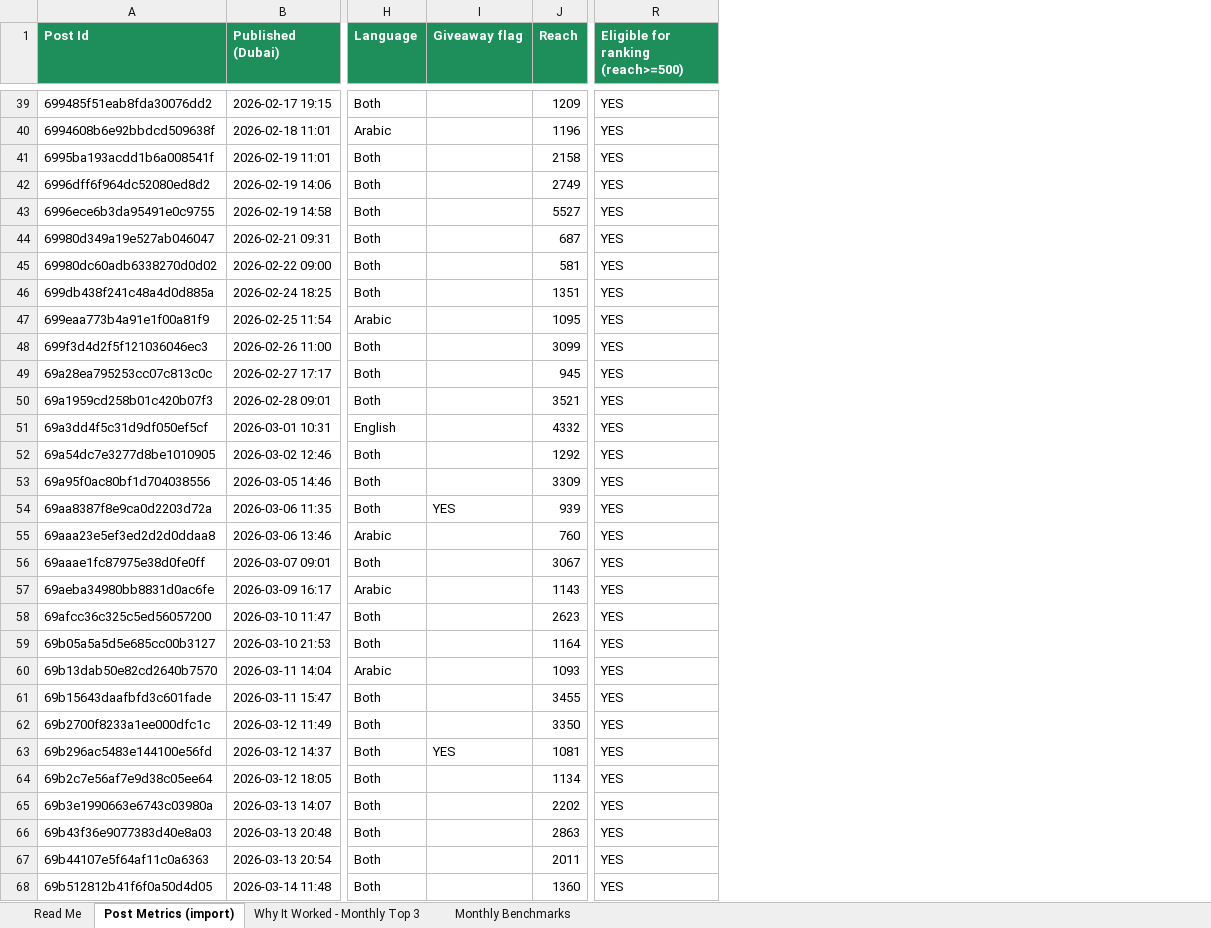
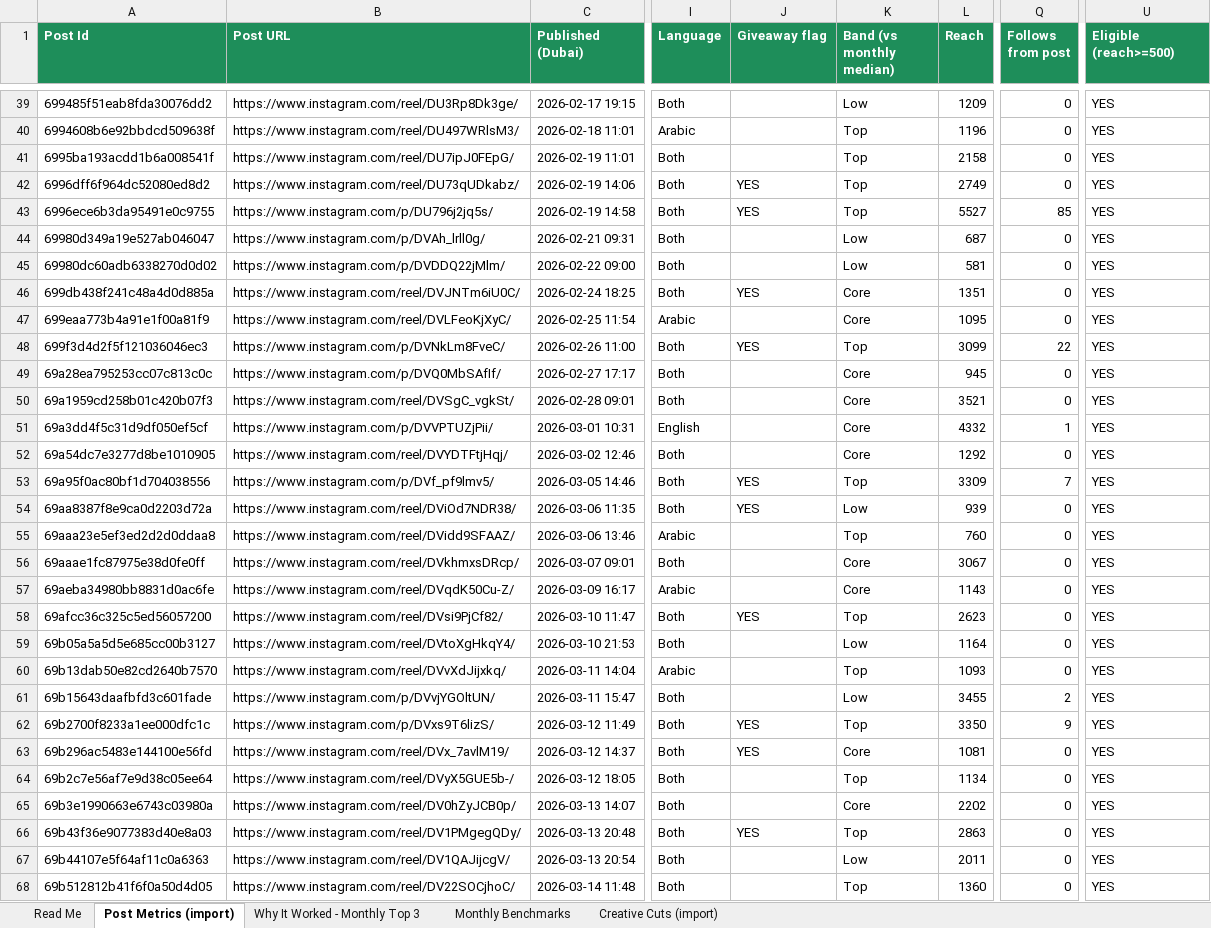
Before and after one commit to VampireTRIBE/revoli-demo, an Excel workbook: spreadsheets data/creative-tab/UnionCoop-Creative-WhyItWorked-Import.xlsx, sheet Post Metrics (import), drawn as a sheet; only a part is shown, gaps mark what is left out; values as stored, in another font and other column widths than the file's, no borders; addresses are those after the commit; the diff covers the shown part only; the diff names each change by its address in the sheet, - before the commit and + after, or states it on an @@ line.

```diff
--- a/spreadsheets data/creative-tab/UnionCoop-Creative-WhyItWorked-Import.xlsx (sheet Post Metrics (import))
+++ b/spreadsheets data/creative-tab/UnionCoop-Creative-WhyItWorked-Import.xlsx (sheet Post Metrics (import))
+sheet tab: Creative Cuts (import)
+column B (Post URL), rows 39-68: https://www.instagram.com/reel/DU3Rp8Dk3ge/ | https://www.instagram.com/reel/DU497WRlsM3/ | https://www.instagram.com/reel/DU7ipJ0FEpG/ | https://www.instagram.com/reel/DU73qUDkabz/ | https://www.instagram.com/p/DU796j2jq5s/ | https://www.instagram.com/p/DVAh_lrll0g/ | https://www.instagram.com/p/DVDDQ22jMlm/ | https://www.instagram.com/reel/DVJNTm6iU0C/ | https://www.instagram.com/reel/DVLFeoKjXyC/ | https://www.instagram.com/p/DVNkLm8FveC/ | https://www.instagram.com/p/DVQ0MbSAfIf/ | https://www.instagram.com/reel/DVSgC_vgkSt/ | https://www.instagram.com/p/DVVPTUZjPii/ | https://www.instagram.com/reel/DVYDTFtjHqj/ | https://www.instagram.com/p/DVf_pf9lmv5/ | https://www.instagram.com/reel/DViOd7NDR38/ | https://www.instagram.com/reel/DVidd9SFAAZ/ | https://www.instagram.com/reel/DVkhmxsDRcp/ | https://www.instagram.com/reel/DVqdK50Cu-Z/ | https://www.instagram.com/reel/DVsi9PjCf82/ | https://www.instagram.com/reel/DVtoXgHkqY4/ | https://www.instagram.com/reel/DVvXdJijxkq/ | https://www.instagram.com/p/DVvjYGOltUN/ | https://www.instagram.com/p/DVxs9T6lizS/ | https://www.instagram.com/reel/DVx_7avlM19/ | https://www.instagram.com/reel/DVyX5GUE5b-/ | https://www.instagram.com/reel/DV0hZyJCB0p/ | https://www.instagram.com/reel/DV1PMgegQDy/ | https://www.instagram.com/reel/DV1QAJijcgV/ | https://www.instagram.com/reel/DV22SOCjhoC/
+column K (Band (vs monthly median)), rows 39-68: Low | Top | Top | Top | Top | Low | Low | Core | Core | Top | Core | Core | Core | Core | Top | Low | Top | Core | Core | Top | Low | Top | Low | Top | Core | Top | Core | Top | Low | Top
+column Q (Follows from post), rows 39-68: 0 | 0 | 0 | 0 | 85 | 0 | 0 | 0 | 0 | 22 | 0 | 0 | 1 | 0 | 7 | 0 | 0 | 0 | 0 | 0 | 0 | 0 | 2 | 9 | 0 | 0 | 0 | 0 | 0 | 0
-U1: Eligible for ranking (reach>=500)
+U1: Eligible (reach>=500)
-J42:J43 (Giveaway flag): (empty)
+J42:J43 (Giveaway flag): YES
-J46 (Giveaway flag): (empty)
+J46 (Giveaway flag): YES
-J48 (Giveaway flag): (empty)
+J48 (Giveaway flag): YES
-J53 (Giveaway flag): (empty)
+J53 (Giveaway flag): YES
-J58 (Giveaway flag): (empty)
+J58 (Giveaway flag): YES
-J62 (Giveaway flag): (empty)
+J62 (Giveaway flag): YES
-J66 (Giveaway flag): (empty)
+J66 (Giveaway flag): YES
```
Also changed, not shown: 46 edited cells elsewhere in this sheet, sheet Why It Worked - Monthly Top 3, sheet Monthly Benchmarks, sheet Read Me, 43 other files.
